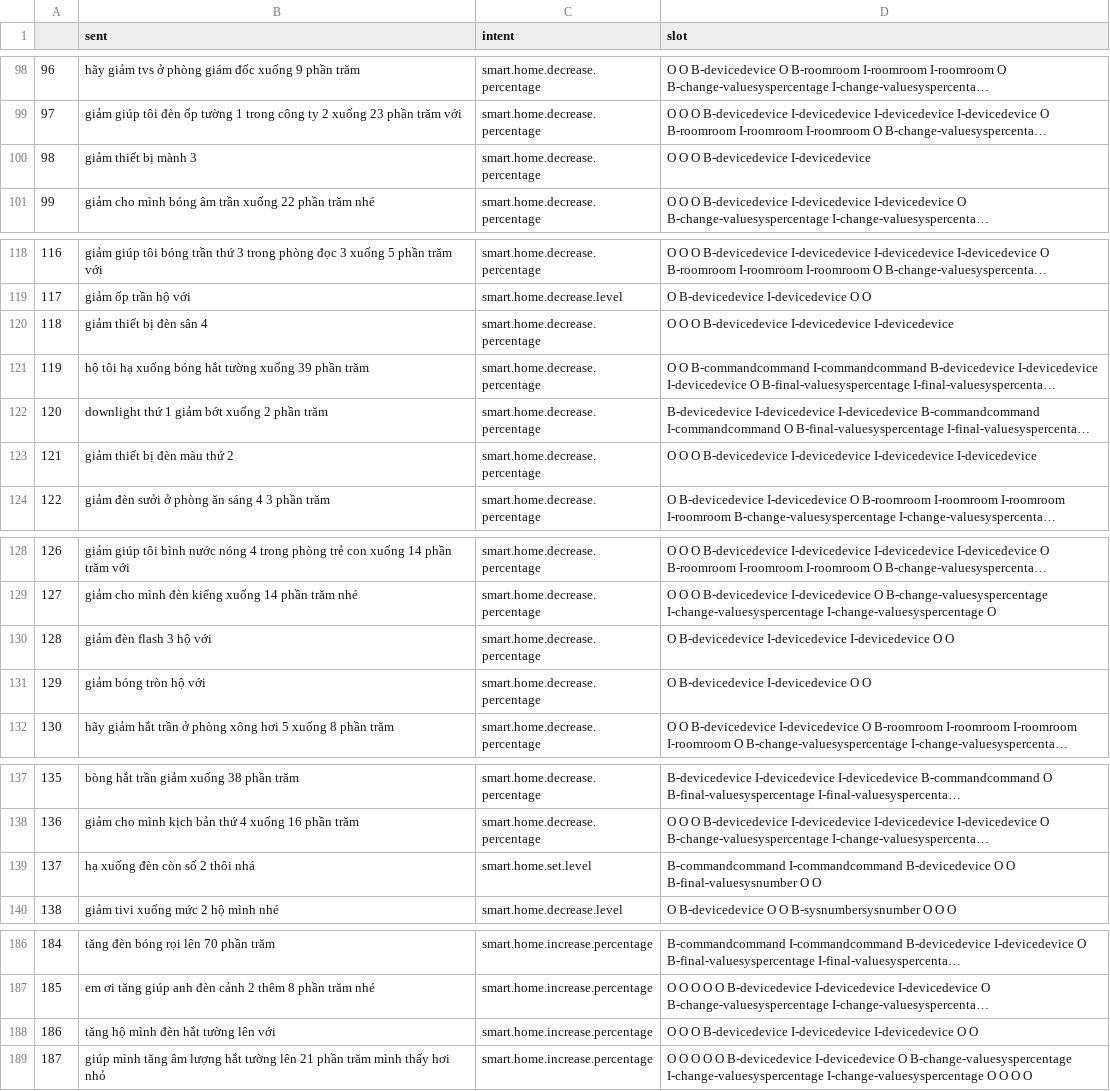
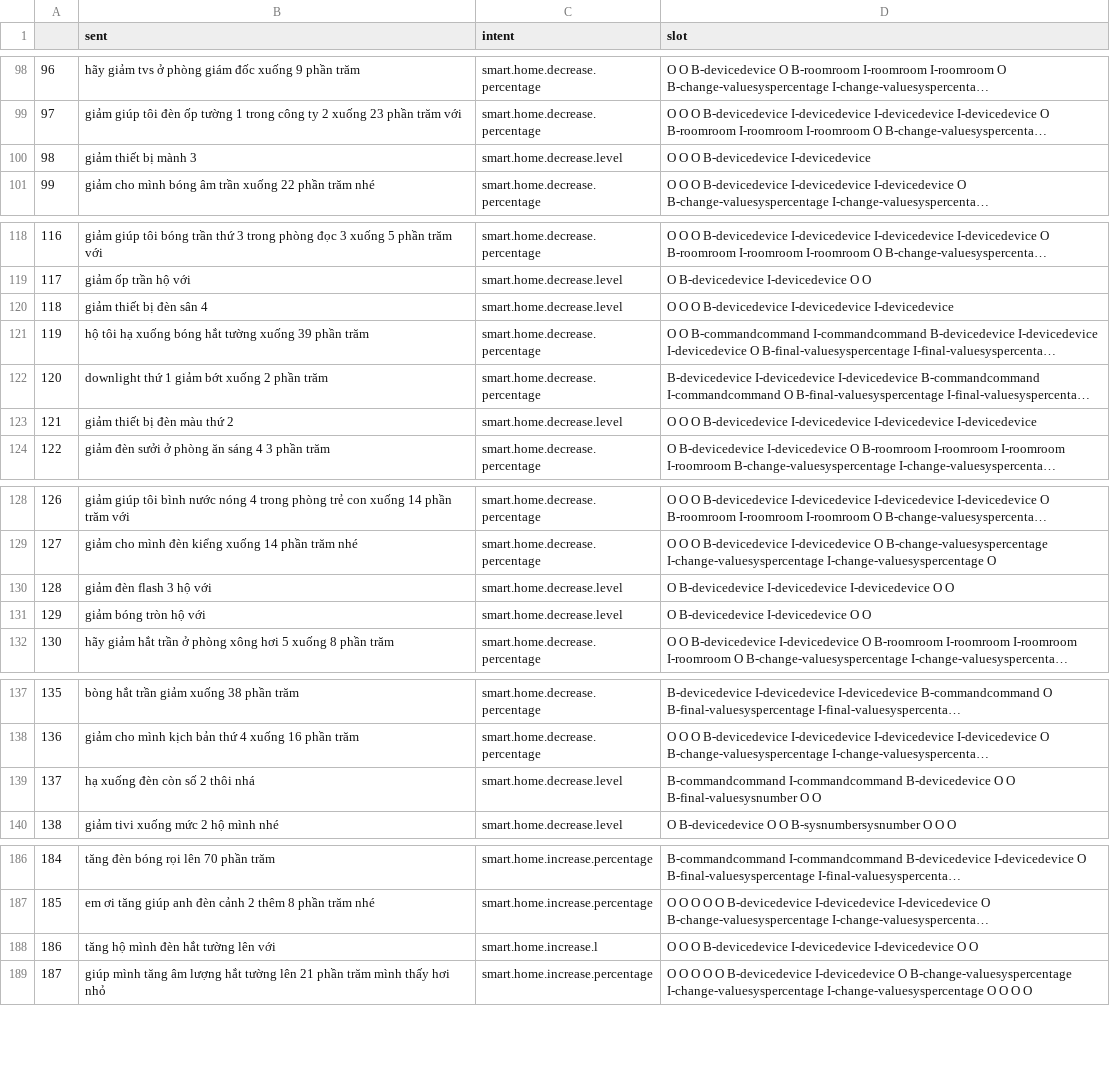
Before and after one commit to daominhkhanh20/NLUJoint, a CSV file: assets/data/test_set/private_test/label.csv, drawn as a sheet; only a part is shown, gaps mark what is left out; long unchanged cells end in …; the diff covers the shown part only; the diff names each change by its address in the sheet, - before the commit and + after, or states it on an @@ line.

```diff
--- a/assets/data/test_set/private_test/label.csv
+++ b/assets/data/test_set/private_test/label.csv
-C100 (intent): smart.home.decrease.percentage
+C100 (intent): smart.home.decrease.level
-C120 (intent): smart.home.decrease.percentage
+C120 (intent): smart.home.decrease.level
-C123 (intent): smart.home.decrease.percentage
+C123 (intent): smart.home.decrease.level
-C130:C131 (intent): smart.home.decrease.percentage
+C130:C131 (intent): smart.home.decrease.level
-C139 (intent): smart.home.set.level
+C139 (intent): smart.home.decrease.level
-C188 (intent): smart.home.increase.percentage
+C188 (intent): smart.home.increase.l
```
Also changed, not shown: 16 edited cells elsewhere in this file, 3 other files.
